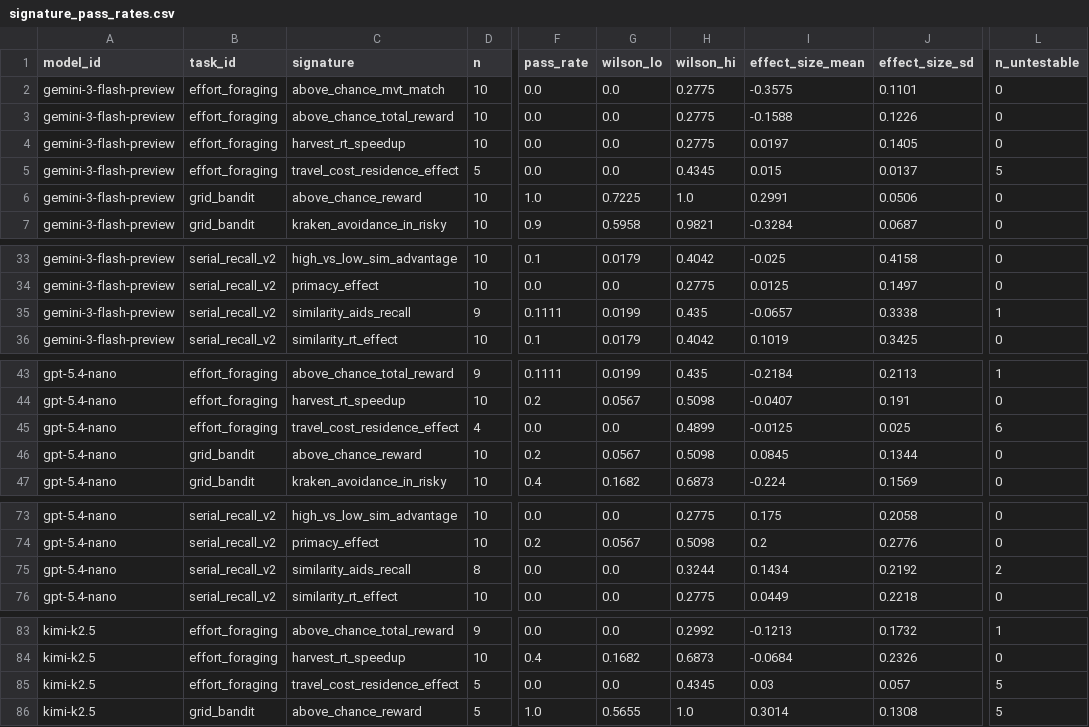
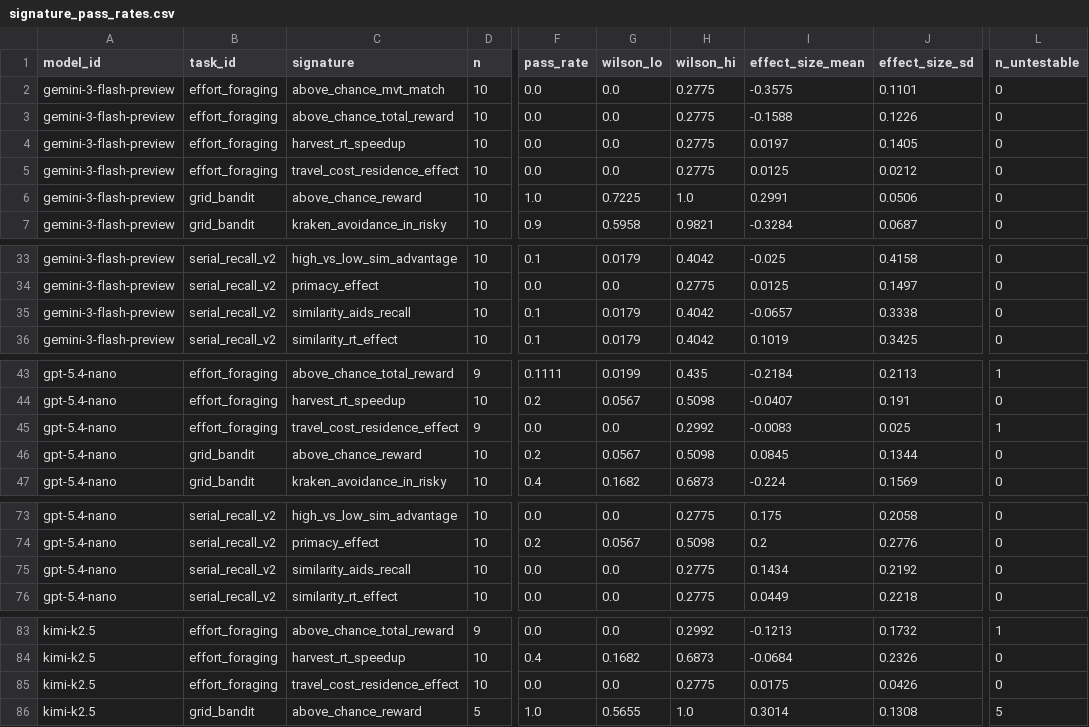
Before and after one commit to kiante-fernandez/CogArena, a CSV file: results/rebuttal_v1/analysis/signature_pass_rates.csv, drawn as a sheet; only a part is shown, gaps mark what is left out; the diff covers the shown part only; the diff names each change by its address in the sheet, - before the commit and + after, or states it on an @@ line.

```diff
--- a/results/rebuttal_v1/analysis/signature_pass_rates.csv
+++ b/results/rebuttal_v1/analysis/signature_pass_rates.csv
-D5 (n): 5
+D5 (n): 10
-H5 (wilson_hi): 0.4345
+H5 (wilson_hi): 0.2775
-I5 (effect_size_mean): 0.015
+I5 (effect_size_mean): 0.0125
-J5 (effect_size_sd): 0.0137
+J5 (effect_size_sd): 0.0212
-L5 (n_untestable): 5
+L5 (n_untestable): 0
-D35 (n): 9
+D35 (n): 10
-F35 (pass_rate): 0.1111
+F35 (pass_rate): 0.1
-G35 (wilson_lo): 0.0199
+G35 (wilson_lo): 0.0179
-H35 (wilson_hi): 0.435
+H35 (wilson_hi): 0.4042
-L35 (n_untestable): 1
+L35 (n_untestable): 0
-D45 (n): 4
+D45 (n): 9
-H45 (wilson_hi): 0.4899
+H45 (wilson_hi): 0.2992
-I45 (effect_size_mean): -0.0125
+I45 (effect_size_mean): -0.0083
-L45 (n_untestable): 6
+L45 (n_untestable): 1
-D75 (n): 8
+D75 (n): 10
-H75 (wilson_hi): 0.3244
+H75 (wilson_hi): 0.2775
-L75 (n_untestable): 2
+L75 (n_untestable): 0
-D85 (n): 5
+D85 (n): 10
-H85 (wilson_hi): 0.4345
+H85 (wilson_hi): 0.2775
-I85 (effect_size_mean): 0.03
+I85 (effect_size_mean): 0.0175
-J85 (effect_size_sd): 0.057
+J85 (effect_size_sd): 0.0426
-L85 (n_untestable): 5
+L85 (n_untestable): 0
```
Also changed, not shown: 3 edited cells elsewhere in this file, results/rebuttal_v1/analysis/cell_stability.csv, results/rebuttal_v1/analysis/l3_zero_flips.csv, 20 other files.
